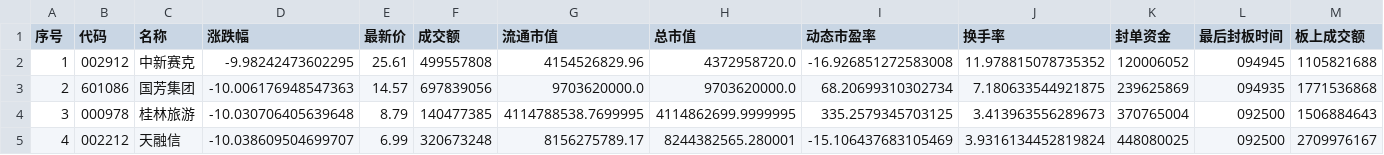
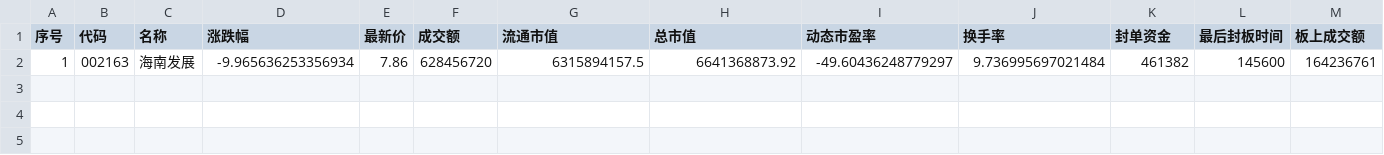
Before and after one commit to han690669348-max/a-stock-data, a CSV file: latest/dt.csv, drawn as a sheet; only a part is shown; removed rows and columns are numbered as before the commit, all else as after; rows hold the shown columns only; the diff names each change by its address in the sheet, - before the commit and + after, or states it on an @@ line.

```diff
--- a/latest/dt.csv
+++ b/latest/dt.csv
-row 2: 1 | 002912 | 中新赛克 | -9.98242473602295 | 25.61 | 499557808 | 4154526829.96 | 4372958720.0 | -16.926851272583008 | 11.978815078735352 | 120006052 | 094945 | 1105821688
-row 3: 2 | 601086 | 国芳集团 | -10.006176948547363 | 14.57 | 697839056 | 9703620000.0 | 9703620000.0 | 68.20699310302734 | 7.180633544921875 | 239625869 | 094935 | 1771536868
-row 4: 3 | 000978 | 桂林旅游 | -10.030706405639648 | 8.79 | 140477385 | 4114788538.7699995 | 4114862699.9999995 | 335.2579345703125 | 3.413963556289673 | 370765004 | 092500 | 1506884643
-row 5: 4 | 002212 | 天融信 | -10.038609504699707 | 6.99 | 320673248 | 8156275789.17 | 8244382565.280001 | -15.106437683105469 | 3.9316134452819824 | 448080025 | 092500 | 2709976167
+row 2: 1 | 002163 | 海南发展 | -9.965636253356934 | 7.86 | 628456720 | 6315894157.5 | 6641368873.92 | -49.60436248779297 | 9.736995697021484 | 461382 | 145600 | 164236761
```
Also changed, not shown: latest/core_pool.csv, latest/intraday_structure.csv, 20 other files.
